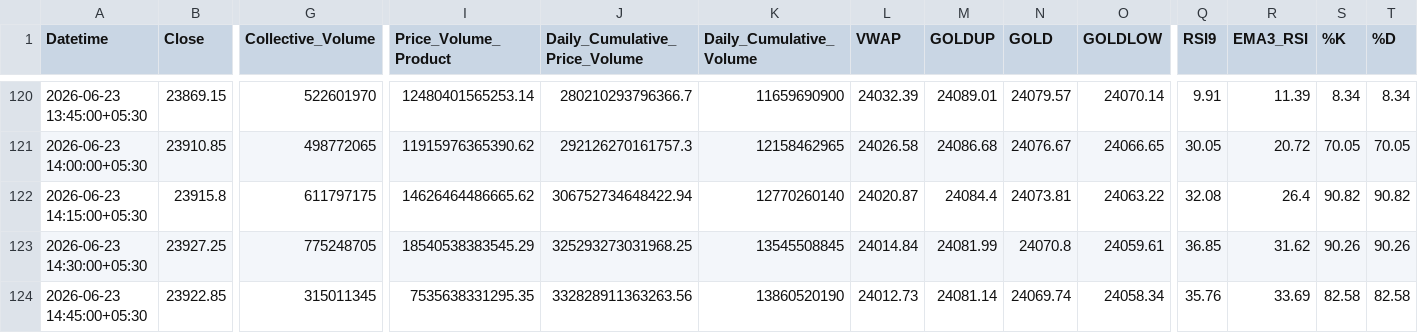
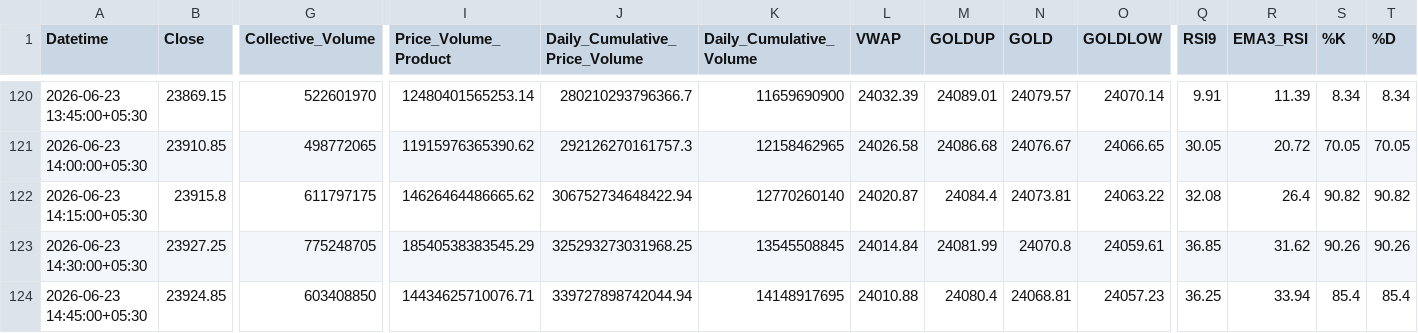
Before and after one commit to rahuljoshin/TradingBOT, a CSV file: 15m.csv, drawn as a sheet; only a part is shown, gaps mark what is left out; the diff covers the shown part only; the diff names each change by its address in the sheet, - before the commit and + after, or states it on an @@ line.

```diff
--- a/15m.csv
+++ b/15m.csv
-B124 (Close): 23922.85
+B124 (Close): 23924.85
-G124 (Collective_Volume): 315011345
+G124 (Collective_Volume): 603408850
-I124 (Price_Volume_Product): 7535638331295.35
+I124 (Price_Volume_Product): 14434625710076.71
-J124 (Daily_Cumulative_Price_Volume): 332828911363263.56
+J124 (Daily_Cumulative_Price_Volume): 339727898742044.94
-K124 (Daily_Cumulative_Volume): 13860520190
+K124 (Daily_Cumulative_Volume): 14148917695
-L124 (VWAP): 24012.73
+L124 (VWAP): 24010.88
-M124 (GOLDUP): 24081.14
+M124 (GOLDUP): 24080.4
-N124 (GOLD): 24069.74
+N124 (GOLD): 24068.81
-O124 (GOLDLOW): 24058.34
+O124 (GOLDLOW): 24057.23
-Q124 (RSI9): 35.76
+Q124 (RSI9): 36.25
-R124 (EMA3_RSI): 33.69
+R124 (EMA3_RSI): 33.94
-S124 (%K): 82.58
+S124 (%K): 85.4
-T124 (%D): 82.58
+T124 (%D): 85.4
```
Also changed, not shown: 13 edited cells elsewhere in this file, 1d.csv, 1m.csv, 3 other files.
